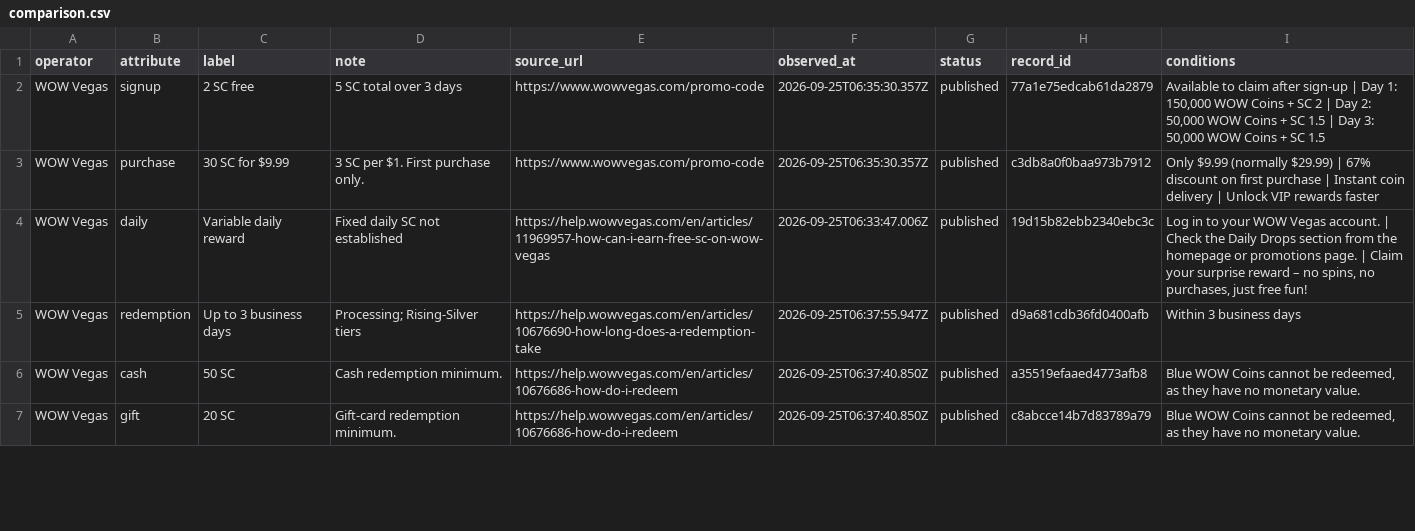
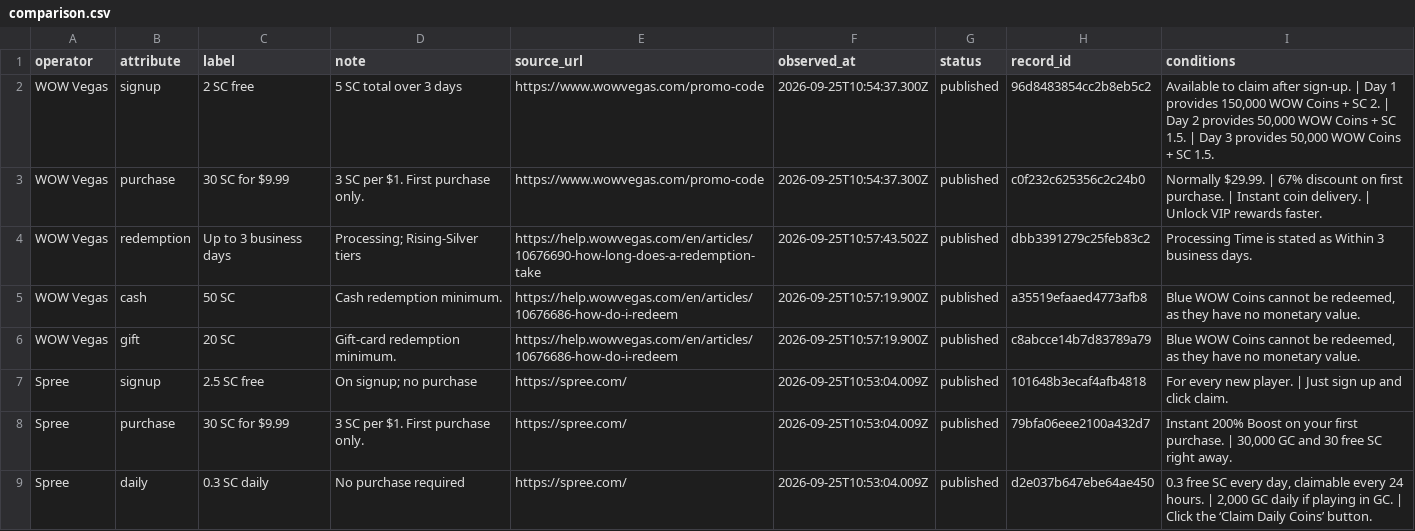
Before and after one commit to gqerpjoi23r/social-casino-index, a CSV file: docs/updates/comparison.csv, drawn as a sheet; only a part is shown; the diff covers the shown part only.

Commit message:
Publish daily operator source observations

```diff
--- a/docs/updates/comparison.csv
+++ b/docs/updates/comparison.csv
@@ -1,7 +1,9 @@
 "operator","attribute","label","note","source_url","observed_at","status","record_id","conditions"
-"WOW Vegas","signup","2 SC free","5 SC total over 3 days","https://www.wowvegas.com/promo-code","2026-09-25T06:35:30.357Z","published","77a1e75edcab61da2879","Available to claim after sign-up | Day 1: 150,000 WOW Coins + SC 2 | Day 2: 50,000 WOW Coins + SC 1.5 | Day 3: 50,000 WOW Coins + SC 1.5"
-"WOW Vegas","purchase","30 SC for $9.99","3 SC per $1. First purchase only.","https://www.wowvegas.com/promo-code","2026-09-25T06:35:30.357Z","published","c3db8a0f0baa973b7912","Only $9.99 (normally $29.99) | 67% discount on first purchase | Instant coin delivery | Unlock VIP rewards faster"
-"WOW Vegas","daily","Variable daily reward","Fixed daily SC not established","https://help.wowvegas.com/en/articles/11969957-how-can-i-earn-free-sc-on-wow-vegas","2026-09-25T06:33:47.006Z","published","19d15b82ebb2340ebc3c","Log in to your WOW Vegas account. | Check the Daily Drops section from the homepage or promotions page. | Claim your surprise reward – no spins, no purchases, just free fun!"
-"WOW Vegas","redemption","Up to 3 business days","Processing; Rising-Silver tiers","https://help.wowvegas.com/en/articles/10676690-how-long-does-a-redemption-take","2026-09-25T06:37:55.947Z","published","d9a681cdb36fd0400afb","Within 3 business days"
-"WOW Vegas","cash","50 SC","Cash redemption minimum.","https://help.wowvegas.com/en/articles/10676686-how-do-i-redeem","2026-09-25T06:37:40.850Z","published","a35519efaaed4773afb8","Blue WOW Coins cannot be redeemed, as they have no monetary value."
-"WOW Vegas","gift","20 SC","Gift-card redemption minimum.","https://help.wowvegas.com/en/articles/10676686-how-do-i-redeem","2026-09-25T06:37:40.850Z","published","c8abcce14b7d83789a79","Blue WOW Coins cannot be redeemed, as they have no monetary value."
+"WOW Vegas","signup","2 SC free","5 SC total over 3 days","https://www.wowvegas.com/promo-code","2026-09-25T10:54:37.300Z","published","96d8483854cc2b8eb5c2","Available to claim after sign-up. | Day 1 provides 150,000 WOW Coins + SC 2. | Day 2 provides 50,000 WOW Coins + SC 1.5. | Day 3 provides 50,000 WOW Coins + SC 1.5."
+"WOW Vegas","purchase","30 SC for $9.99","3 SC per $1. First purchase only.","https://www.wowvegas.com/promo-code","2026-09-25T10:54:37.300Z","published","c0f232c625356c2c24b0","Normally $29.99. | 67% discount on first purchase. | Instant coin delivery. | Unlock VIP rewards faster."
+"WOW Vegas","redemption","Up to 3 business days","Processing; Rising-Silver tiers","https://help.wowvegas.com/en/articles/10676690-how-long-does-a-redemption-take","2026-09-25T10:57:43.502Z","published","dbb3391279c25feb83c2","Processing Time is stated as Within 3 business days."
+"WOW Vegas","cash","50 SC","Cash redemption minimum.","https://help.wowvegas.com/en/articles/10676686-how-do-i-redeem","2026-09-25T10:57:19.900Z","published","a35519efaaed4773afb8","Blue WOW Coins cannot be redeemed, as they have no monetary value."
+"WOW Vegas","gift","20 SC","Gift-card redemption minimum.","https://help.wowvegas.com/en/articles/10676686-how-do-i-redeem","2026-09-25T10:57:19.900Z","published","c8abcce14b7d83789a79","Blue WOW Coins cannot be redeemed, as they have no monetary value."
+"Spree","signup","2.5 SC free","On signup; no purchase","https://spree.com/","2026-09-25T10:53:04.009Z","published","101648b3ecaf4afb4818","For every new player. | Just sign up and click claim."
+"Spree","purchase","30 SC for $9.99","3 SC per $1. First purchase only.","https://spree.com/","2026-09-25T10:53:04.009Z","published","79bfa06eee2100a432d7","Instant 200% Boost on your first purchase. | 30,000 GC and 30 free SC right away."
+"Spree","daily","0.3 SC daily","No purchase required","https://spree.com/","2026-09-25T10:53:04.009Z","published","d2e037b647ebe64ae450","0.3 free SC every day, claimable every 24 hours. | 2,000 GC daily if playing in GC. | Click the ‘Claim Daily Coins’ button."
```
Also changed, not shown: 7 added rows and 64 edited cells elsewhere in this file, 38 other files.
